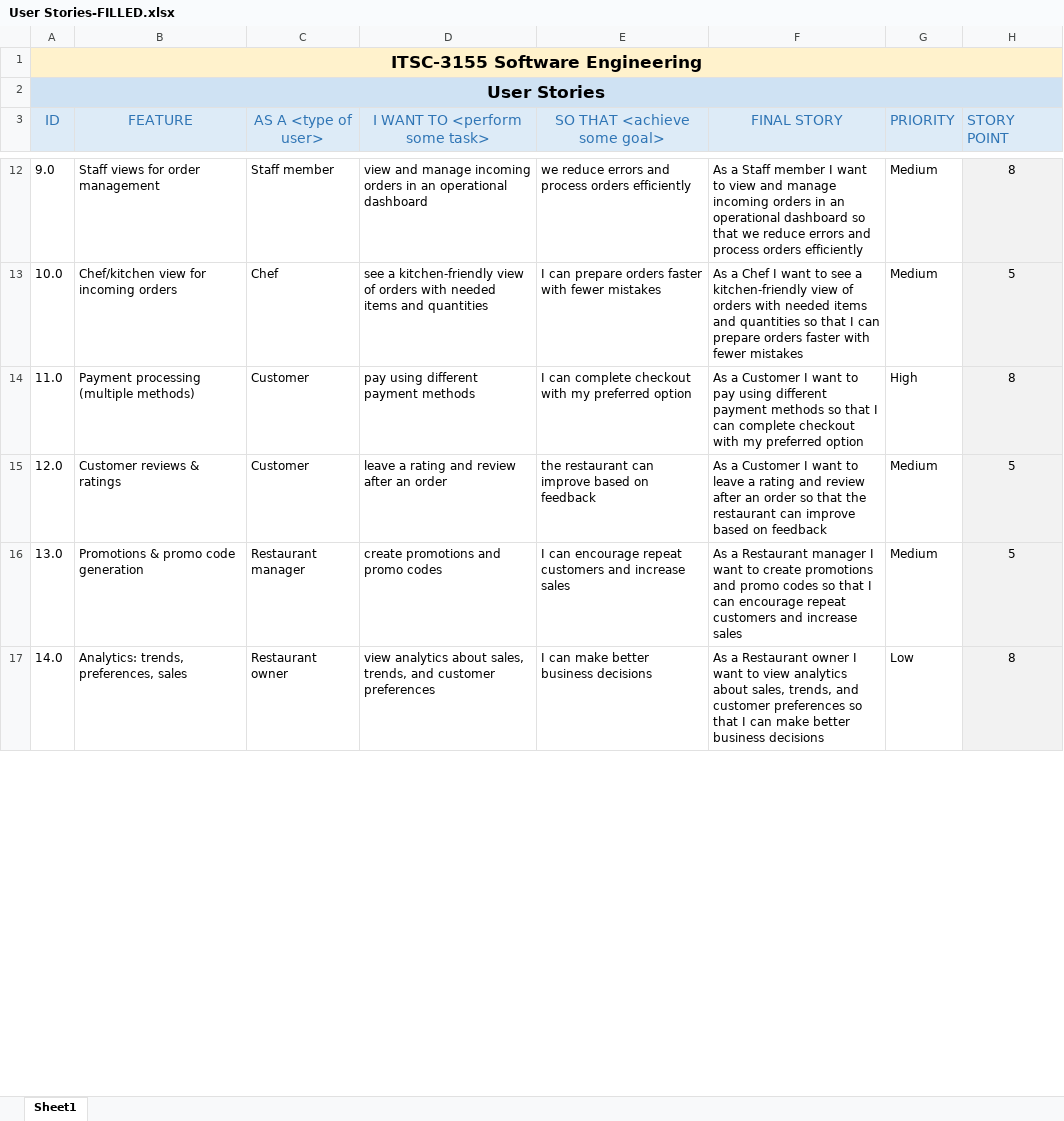
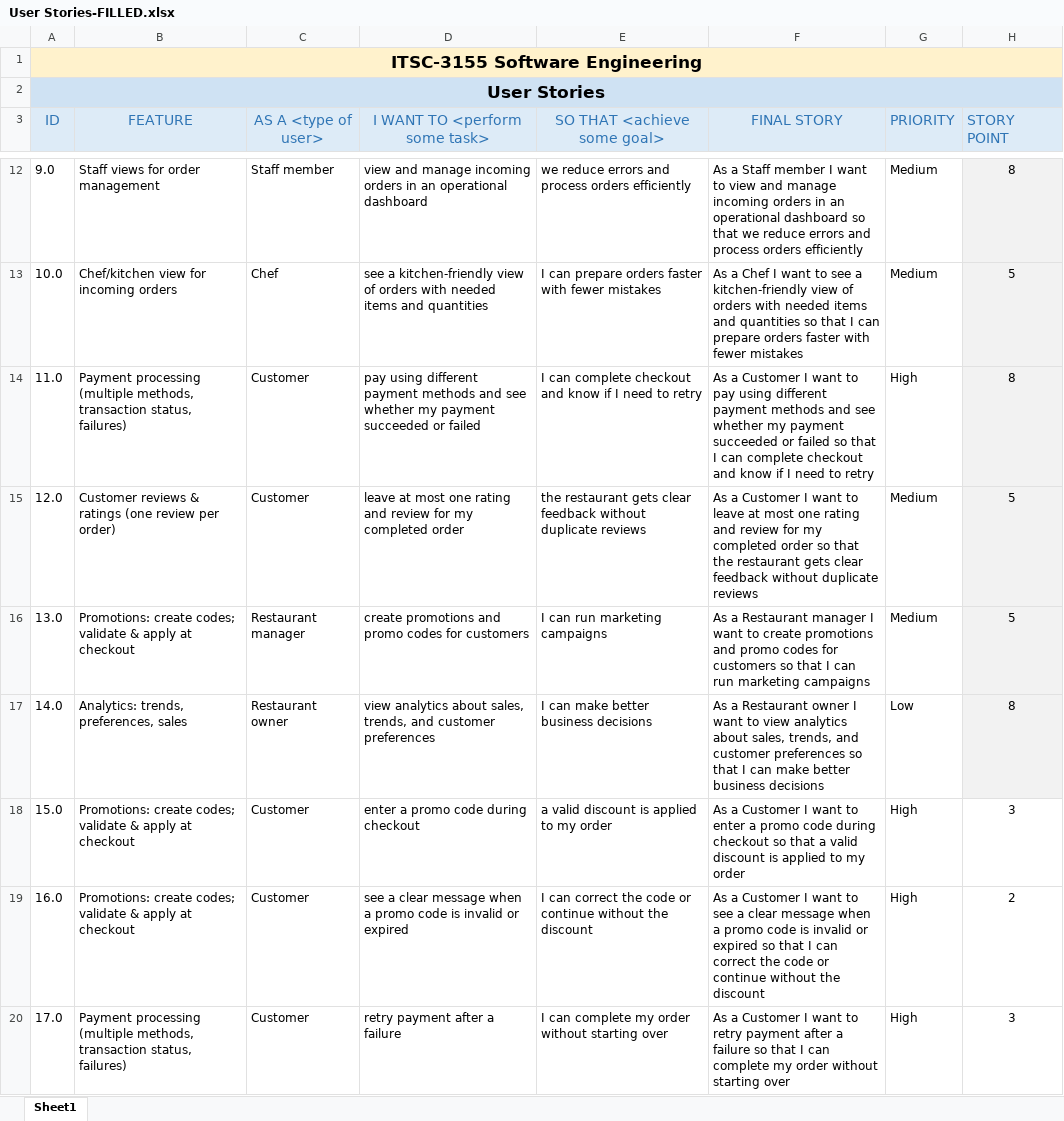
Before and after one commit to csteve66/ITSC-3155-Group-Project-Group-19, an Excel workbook: deliverables/User Stories-FILLED.xlsx, sheet Sheet1, drawn as a sheet; only a part is shown, gaps mark what is left out; values as stored, in another font and other column widths than the file's, no borders; the diff covers the shown part only; the diff names each change by its address in the sheet, - before the commit and + after, or states it on an @@ line.

Commit message:
User Stories and Product Backlog updates

```diff
--- a/deliverables/User Stories-FILLED.xlsx (sheet Sheet1)
+++ b/deliverables/User Stories-FILLED.xlsx (sheet Sheet1)
-B14 (FEATURE): …processing (multiple methods)
+B14 (FEATURE): …processing (multiple methods, transaction status, failures)
-D14 (I WANT TO <perform some task>): …payment methods
+D14 (I WANT TO <perform some task>): …payment methods and see whether my payment succeeded or failed
-E14 (SO THAT <achieve some goal>): …complete checkout with my preferred option
+E14 (SO THAT <achieve some goal>): …complete checkout and know if I need to retry
-F14 (FINAL STORY): …payment methods so that I can complete checkout with my preferred option
+F14 (FINAL STORY): …payment methods and see whether my payment succeeded or failed so that I can complete checkout and know if I need to retry
-B15 (FEATURE): Customer reviews & ratings
+B15 (FEATURE): Customer reviews & ratings (one review per order)
-D15 (I WANT TO <perform some task>): leave a rating and review after an order
+D15 (I WANT TO <perform some task>): leave at most one rating and review for my completed order
-E15 (SO THAT <achieve some goal>): the restaurant can improve based on feedback
+E15 (SO THAT <achieve some goal>): the restaurant gets clear feedback without duplicate reviews
-F15 (FINAL STORY): …to leave a rating and review after an order so that the restaurant can improve based on feedback
+F15 (FINAL STORY): …to leave at most one rating and review for my completed order so that the restaurant gets clear feedback without duplicate reviews
-B16 (FEATURE): Promotions & promo code generation
+B16 (FEATURE): Promotions: create codes; validate & apply at checkout
-D16 (I WANT TO <perform some task>): create promotions and promo codes
+D16 (I WANT TO <perform some task>): create promotions and promo codes for customers
-E16 (SO THAT <achieve some goal>): I can encourage repeat customers and increase sales
+E16 (SO THAT <achieve some goal>): I can run marketing campaigns
-F16 (FINAL STORY): …promo codes so that I can encourage repeat customers and increase sales
+F16 (FINAL STORY): …promo codes for customers so that I can run marketing campaigns
+row 18: 15.0 | Promotions: create codes; validate & apply at checkout | Customer | enter a promo code during checkout | a valid discount is applied to my order | As a Customer I want to enter a promo code during checkout so that a valid discount is applied to my order | High | 3
+row 19: 16.0 | Promotions: create codes; validate & apply at checkout | Customer | see a clear message when a promo code is invalid or expired | I can correct the code or continue without the discount | As a Customer I want to see a clear message when a promo code is invalid or expired so that I can correct the code or continue without the discount | High | 2
+row 20: 17.0 | Payment processing (multiple methods, transaction status, failures) | Customer | retry payment after a failure | I can complete my order without starting over | As a Customer I want to retry payment after a failure so that I can complete my order without starting over | High | 3
```
Also changed, not shown: 6 added rows and 1 edited cell elsewhere in this sheet, deliverables/Product Backlog-FILLED.xlsx, 3 other files.
